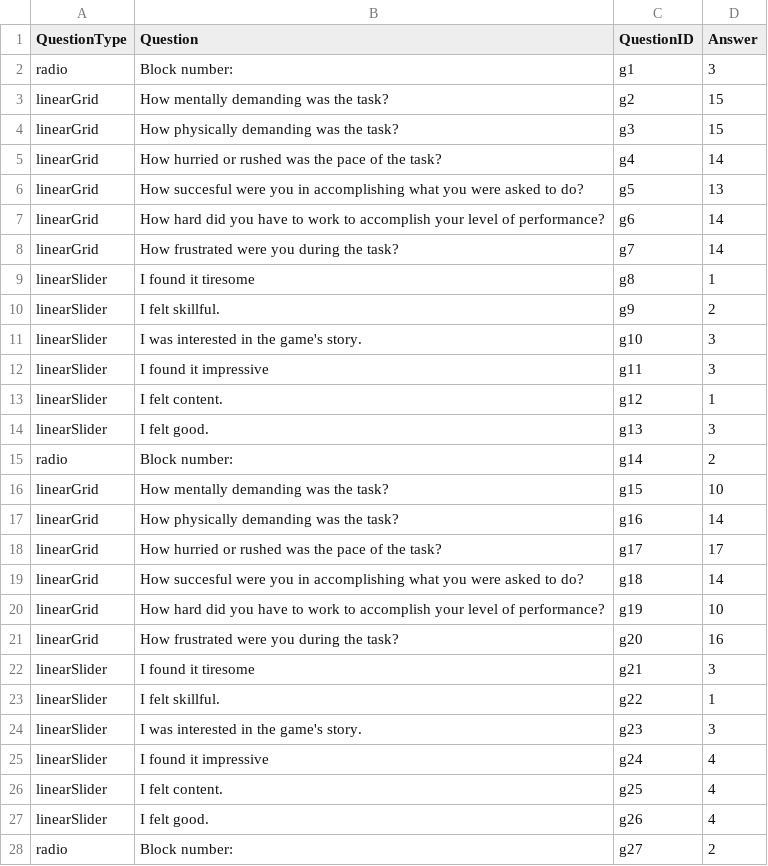
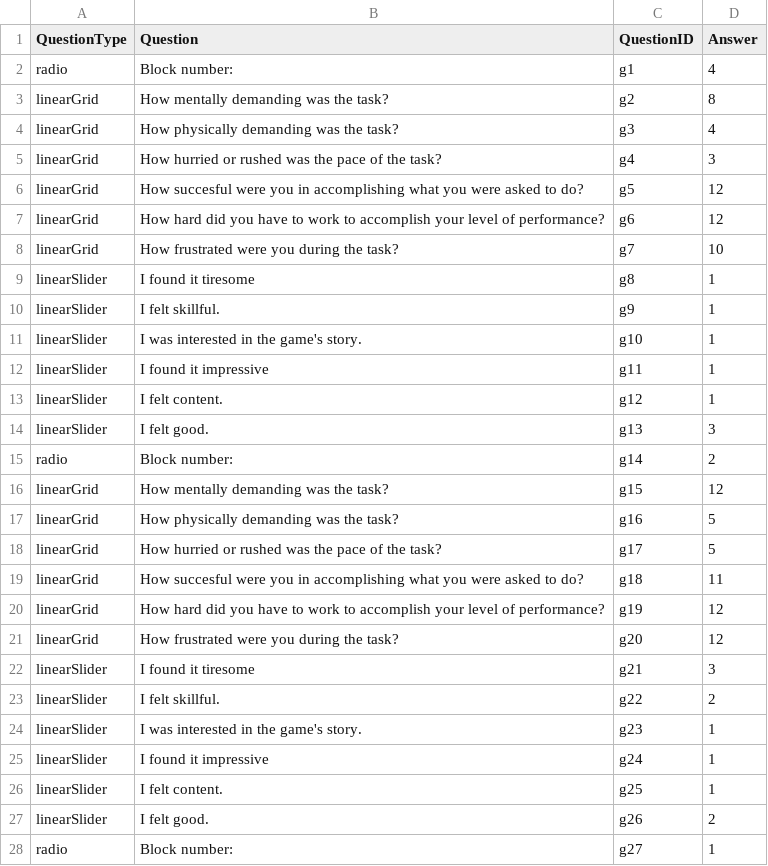
Before and after one commit to powerkarrot/adaptiveEEG-VR, a CSV file: Assets/Questionnaires/Data/Answers/questionnaireID_NASATLX_participantID_id2_condition_AB_answers.csv, drawn as a sheet; only a part is shown; the diff covers the shown part only.

```diff
--- a/Assets/Questionnaires/Data/Answers/questionnaireID_NASATLX_participantID_id2_condition_AB_answers.csv
+++ b/Assets/Questionnaires/Data/Answers/questionnaireID_NASATLX_participantID_id2_condition_AB_answers.csv
@@ -1,13 +1,13 @@
 QuestionType,Question,QuestionID,Answer
-radio,Block number:,g1,3
-linearGrid,How mentally demanding was the task?,g2,15
-linearGrid,How physically demanding was the task?,g3,15
-linearGrid,How hurried or rushed was the pace of the task?,g4,14
-linearGrid,How succesful were you in accomplishing what you were asked to do?,g5,13
-linearGrid,How hard did you have to work to accomplish your level of performance?,g6,14
-linearGrid,How frustrated were you during the task?,g7,14
+radio,Block number:,g1,4
+linearGrid,How mentally demanding was the task?,g2,8
+linearGrid,How physically demanding was the task?,g3,4
+linearGrid,How hurried or rushed was the pace of the task?,g4,3
+linearGrid,How succesful were you in accomplishing what you were asked to do?,g5,12
+linearGrid,How hard did you have to work to accomplish your level of performance?,g6,12
+linearGrid,How frustrated were you during the task?,g7,10
 linearSlider,I found it tiresome,g8,1
-linearSlider,I felt skillful.,g9,2
-linearSlider,I was interested in the game's story.,g10,3
-linearSlider,I found it impressive,g11,3
+linearSlider,I felt skillful.,g9,1
+linearSlider,I was interested in the game's story.,g10,1
+linearSlider,I found it impressive,g11,1
 linearSlider,I felt content.,g12,1
@@ -15,14 +15,14 @@ linearSlider,I felt good.,g13,3
 radio,Block number:,g14,2
-linearGrid,How mentally demanding was the task?,g15,10
-linearGrid,How physically demanding was the task?,g16,14
-linearGrid,How hurried or rushed was the pace of the task?,g17,17
-linearGrid,How succesful were you in accomplishing what you were asked to do?,g18,14
-linearGrid,How hard did you have to work to accomplish your level of performance?,g19,10
-linearGrid,How frustrated were you during the task?,g20,16
+linearGrid,How mentally demanding was the task?,g15,12
+linearGrid,How physically demanding was the task?,g16,5
+linearGrid,How hurried or rushed was the pace of the task?,g17,5
+linearGrid,How succesful were you in accomplishing what you were asked to do?,g18,11
+linearGrid,How hard did you have to work to accomplish your level of performance?,g19,12
+linearGrid,How frustrated were you during the task?,g20,12
 linearSlider,I found it tiresome,g21,3
-linearSlider,I felt skillful.,g22,1
-linearSlider,I was interested in the game's story.,g23,3
-linearSlider,I found it impressive,g24,4
-linearSlider,I felt content.,g25,4
-linearSlider,I felt good.,g26,4
-radio,Block number:,g27,2
+linearSlider,I felt skillful.,g22,2
+linearSlider,I was interested in the game's story.,g23,1
+linearSlider,I found it impressive,g24,1
+linearSlider,I felt content.,g25,1
+linearSlider,I felt good.,g26,2
+radio,Block number:,g27,1
```
Also changed, not shown: 22 edited cells elsewhere in this file, Assets/Questionnaires/Data/Answers/questionnaireID_NASATLX_ALL_answers.csv, 3 other files.
